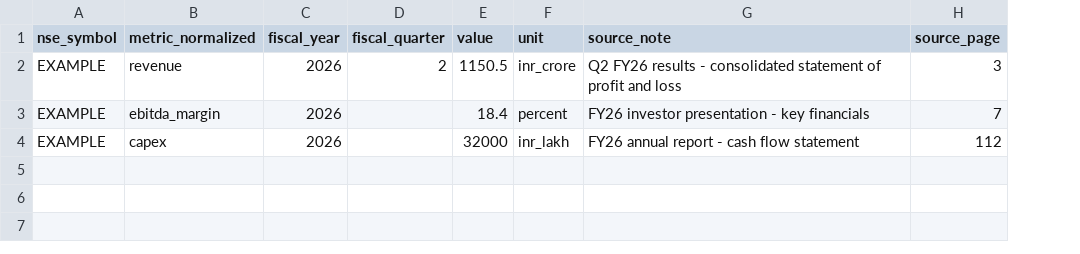
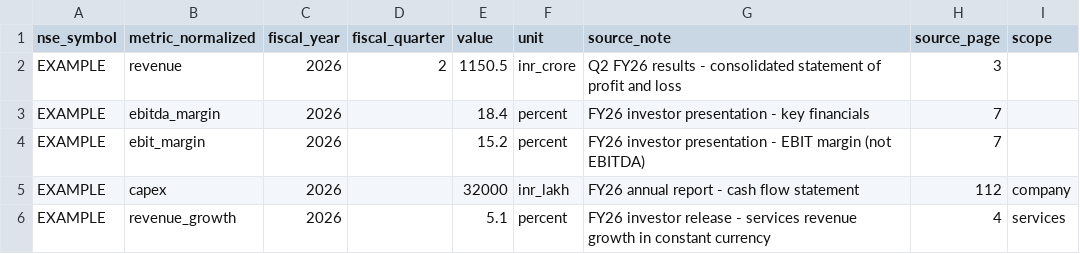
Before and after one commit to UkatoSpeaks/SayDo, a CSV file: backend/templates/actuals_template.csv, drawn as a sheet; addresses are those after the commit; the diff names each change by its address in the sheet, - before the commit and + after, or states it on an @@ line.

```diff
--- a/backend/templates/actuals_template.csv
+++ b/backend/templates/actuals_template.csv
+column I (scope), row 5: company
+row 4: EXAMPLE | ebit_margin | 2026 |  | 15.2 | percent | FY26 investor presentation - EBIT margin (not EBITDA) | 7
+row 6: EXAMPLE | revenue_growth | 2026 |  | 5.1 | percent | FY26 investor release - services revenue growth in constant currency | 4 | services
```
Also changed, not shown: 55 other files.
